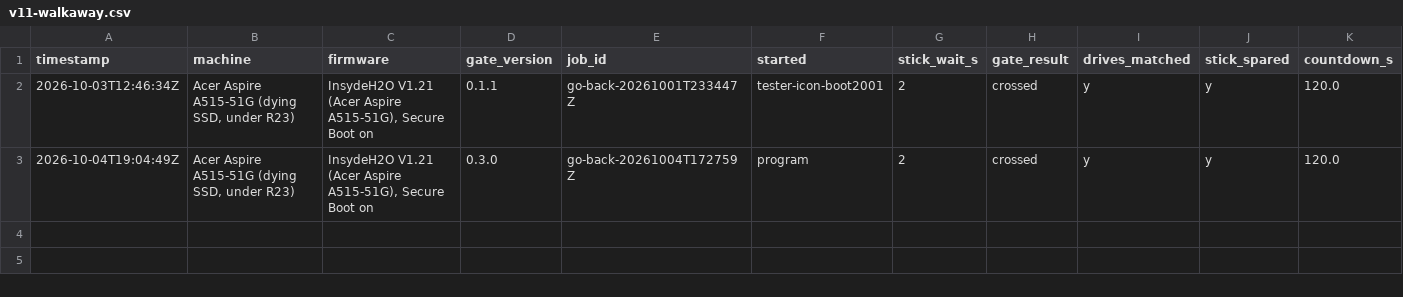
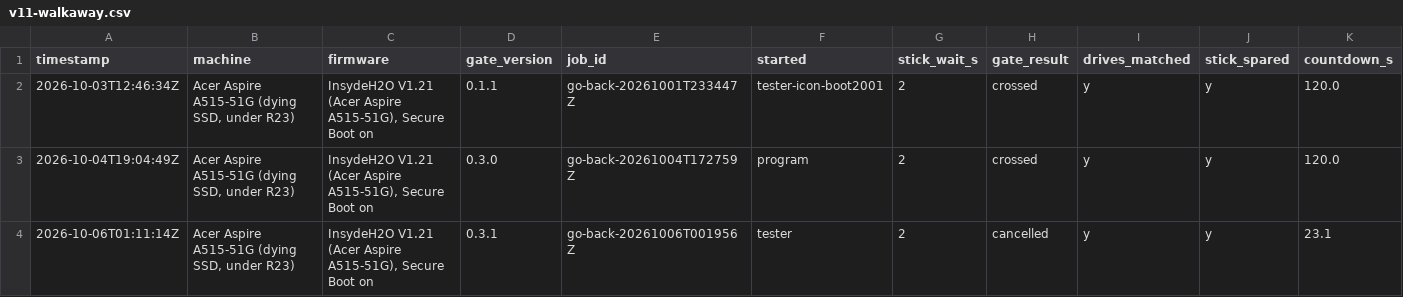
Before and after one commit to addlatt/upgrade_, a CSV file: docs/validation-results/v11-walkaway.csv, drawn as a sheet; only a part is shown; rows hold the shown columns only; the diff names each change by its address in the sheet, - before the commit and + after, or states it on an @@ line.

```diff
--- a/docs/validation-results/v11-walkaway.csv
+++ b/docs/validation-results/v11-walkaway.csv
+row 4: 2026-10-06T01:11:14Z | Acer Aspire A515-51G (dying SSD, under R23) | InsydeH2O V1.21 (Acer Aspire A515-51G), Secure Boot on | 0.3.1 | go-back-20261006T001956Z | tester | 2 | cancelled | y | y | 23.1
```
Also changed, not shown: 2 other files.
